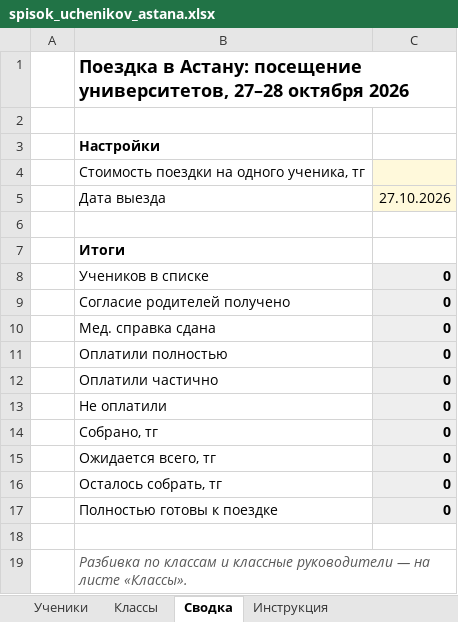
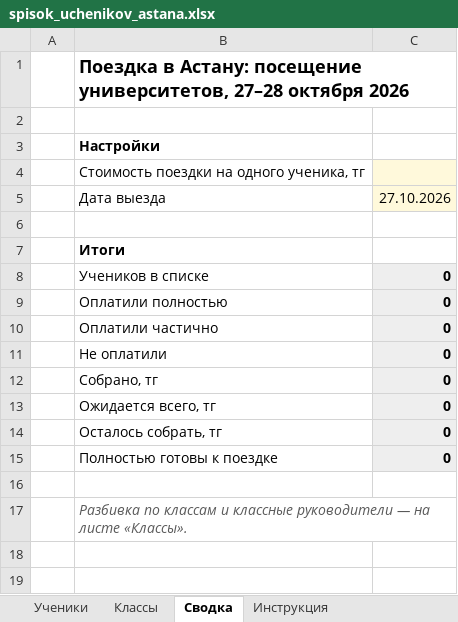
Before and after one commit to BOOGIE-prof/school-events, an Excel workbook: trips/astana-2026-10/spisok_uchenikov_astana.xlsx, sheet Сводка, drawn as a sheet; values as stored, in another font and other column widths than the file's, no borders; the diff names each change by its address in the sheet, - before the commit and + after, or states it on an @@ line.

```diff
--- a/trips/astana-2026-10/spisok_uchenikov_astana.xlsx (sheet Сводка)
+++ b/trips/astana-2026-10/spisok_uchenikov_astana.xlsx (sheet Сводка)
-row 9:  | Согласие родителей получено | 0
-row 10:  | Мед. справка сдана | 0
```
Also changed, not shown: sheet Инструкция, sheet Ученики, formulas that keep their value.
